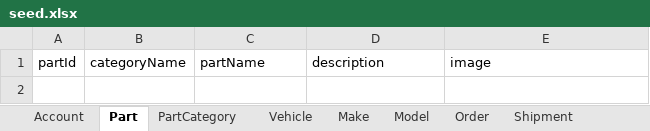
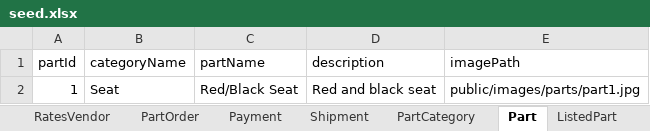
Before and after one commit to swm93/everything-roadster, an Excel workbook: src/data/seed.xlsx, sheet Part, drawn as a sheet; values as stored, in another font and other column widths than the file's, no borders; the diff names each change by its address in the sheet, - before the commit and + after, or states it on an @@ line.

Commit message:
Update seed with small amount of part and category data

```diff
--- a/src/data/seed.xlsx (sheet Part)
+++ b/src/data/seed.xlsx (sheet Part)
-sheet tab: Order
+sheet tab: PartOrder
@@ sheet tab order changed: RatesVendor | PartOrder | Payment | Shipment | PartCategory | Part | ListedPart @@
-E1: image
+E1: imagePath
+row 2: 1 | Seat | Red/Black Seat | Red and black seat | public/images/parts/part1.jpg
```
Also changed, not shown: sheet ListedPart, sheet PartCategory, 1 other file.
